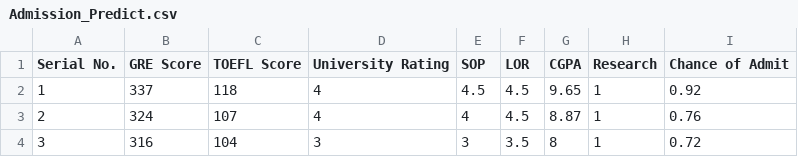
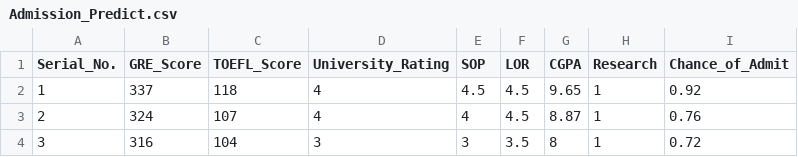
Before and after one commit to BeverlyHuang/graduate_admissions, a CSV file: Admission_Predict.csv, drawn as a sheet; only a part is shown.

Commit message:
Add files via upload

```diff
--- a/Admission_Predict.csv
+++ b/Admission_Predict.csv
@@ -1,2 +1,2 @@
-Serial No.,GRE Score,TOEFL Score,University Rating,SOP,LOR ,CGPA,Research,Chance of Admit
+Serial_No.,GRE_Score,TOEFL_Score,University_Rating,SOP,LOR ,CGPA,Research,Chance_of_Admit
 1,337,118,4,4.5,4.5,9.65,1,0.92
```
